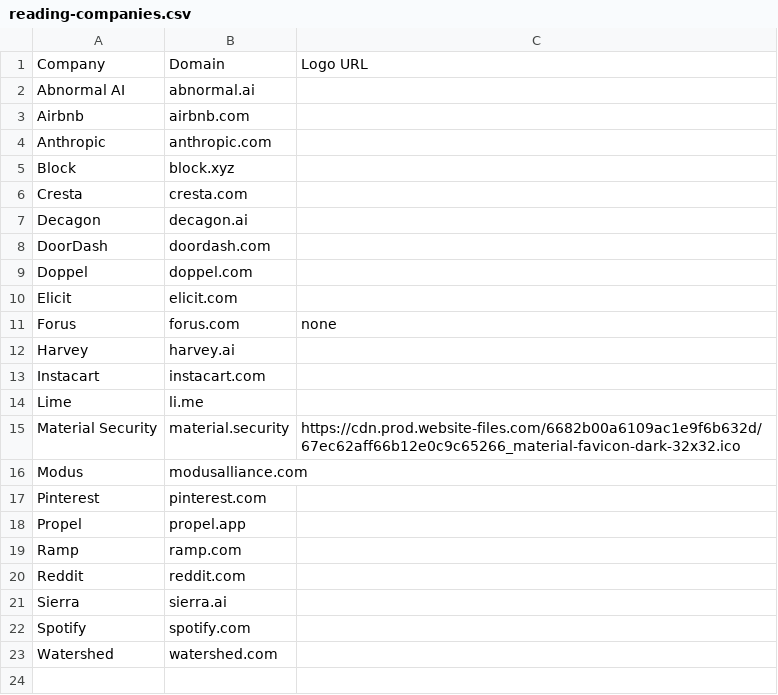
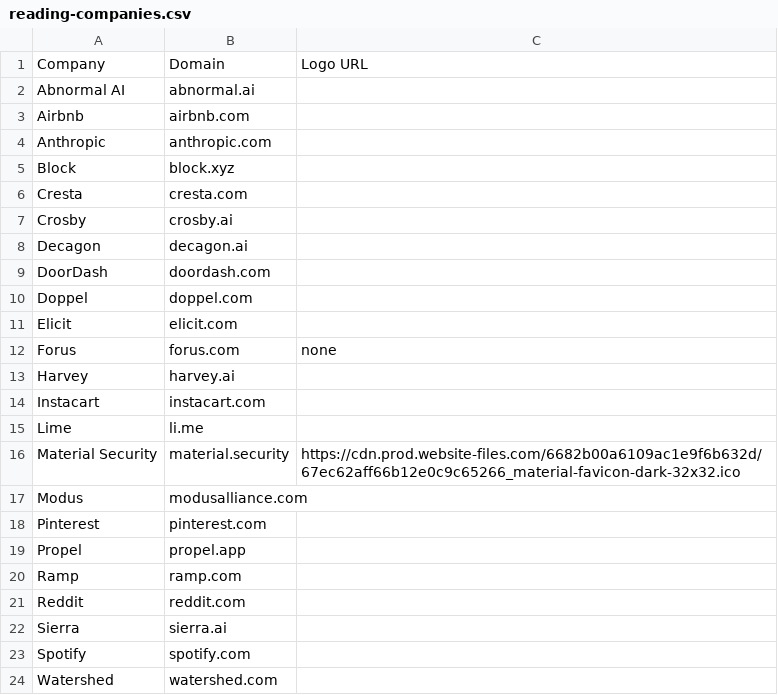
Before and after one commit to hesham-nawaz/personal-website, a CSV file: data/reading-companies.csv, drawn as a sheet; the diff names each change by its address in the sheet, - before the commit and + after, or states it on an @@ line.

Commit message:
Sync reading page (2026-11-25)

```diff
--- a/data/reading-companies.csv
+++ b/data/reading-companies.csv
+row 7: Crosby | crosby.ai
```
Also changed, not shown: 2 other files.
